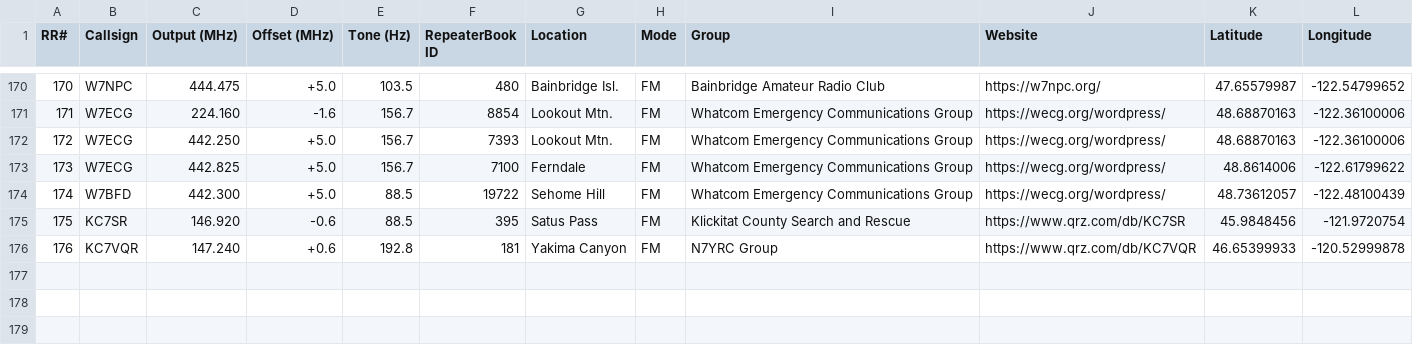
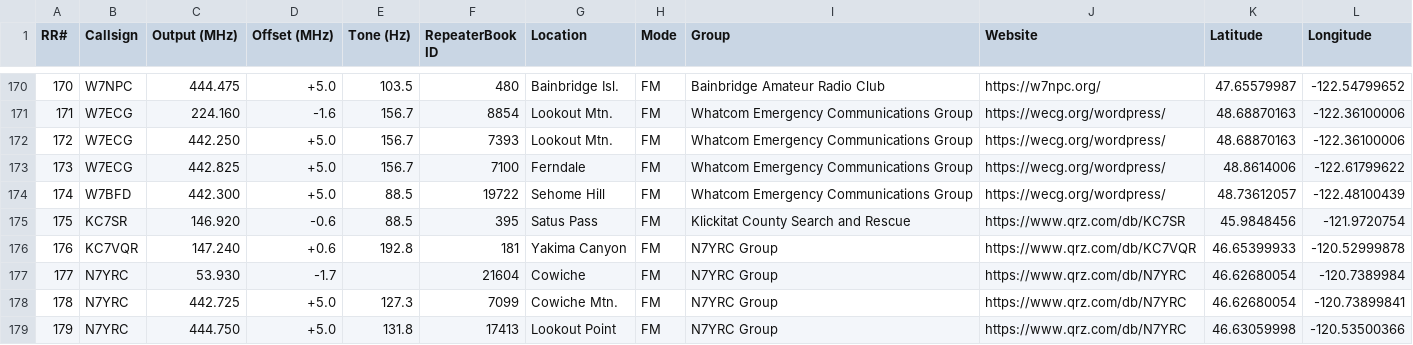
Before and after one commit to QCaudron/repeater_roundabout, a CSV file: assets/programming_files/all_rr_frequencies.csv, drawn as a sheet; only a part is shown, gaps mark what is left out; the diff names each change by its address in the sheet, - before the commit and + after, or states it on an @@ line.

Commit message:
Add remaining N7YRC repeaters (#54)
Co-authored-by: Matthew Van Gundy <matt@singlethink.net>

```diff
--- a/assets/programming_files/all_rr_frequencies.csv
+++ b/assets/programming_files/all_rr_frequencies.csv
+row 177: 177 | N7YRC | 53.930 | -1.7 |  | 21604 | Cowiche | FM | N7YRC Group | https://www.qrz.com/db/N7YRC | 46.62680054 | -120.7389984
+row 178: 178 | N7YRC | 442.725 | +5.0 | 127.3 | 7099 | Cowiche Mtn. | FM | N7YRC Group | https://www.qrz.com/db/N7YRC | 46.62680054 | -120.73899841
+row 179: 179 | N7YRC | 444.750 | +5.0 | 131.8 | 17413 | Lookout Point | FM | N7YRC Group | https://www.qrz.com/db/N7YRC | 46.63059998 | -120.53500366
```
Also changed, not shown: assets/programming_files/rr_frequencies.csv, 6 other files.
